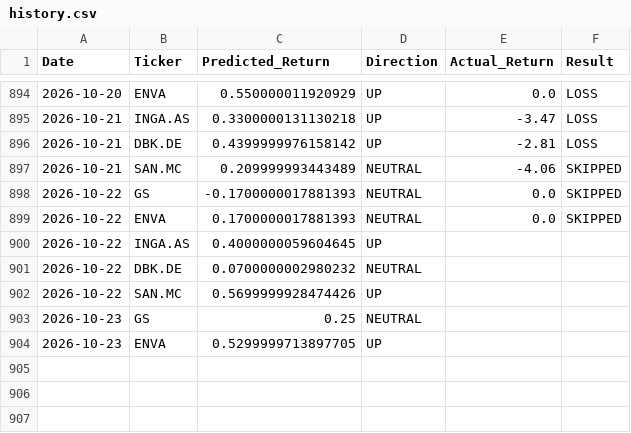
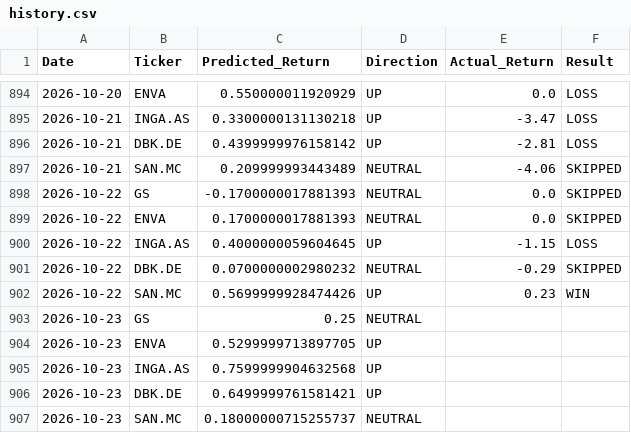
Before and after one commit to dimos-xe/stock-prediction-bot, a CSV file: history.csv, drawn as a sheet; only a part is shown, gaps mark what is left out.

Commit message:
📈 Update EU prediction history [skip ci]

```diff
--- a/history.csv
+++ b/history.csv
@@ -899,6 +899,9 @@ Date,Ticker,Predicted_Return,Direction,Actual_Return,Result
 2026-10-22,ENVA,0.1700000017881393,NEUTRAL,0.0,SKIPPED
-2026-10-22,INGA.AS,0.4000000059604645,UP,,
-2026-10-22,DBK.DE,0.0700000002980232,NEUTRAL,,
-2026-10-22,SAN.MC,0.5699999928474426,UP,,
+2026-10-22,INGA.AS,0.4000000059604645,UP,-1.15,LOSS
+2026-10-22,DBK.DE,0.0700000002980232,NEUTRAL,-0.29,SKIPPED
+2026-10-22,SAN.MC,0.5699999928474426,UP,0.23,WIN
 2026-10-23,GS,0.25,NEUTRAL,,
 2026-10-23,ENVA,0.5299999713897705,UP,,
+2026-10-23,INGA.AS,0.7599999904632568,UP,,
+2026-10-23,DBK.DE,0.6499999761581421,UP,,
+2026-10-23,SAN.MC,0.18000000715255737,NEUTRAL,,
```
